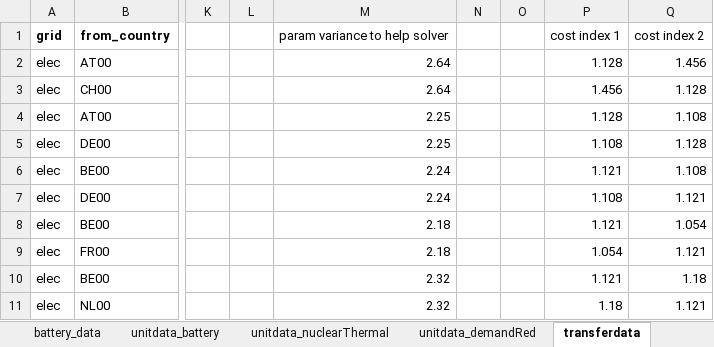
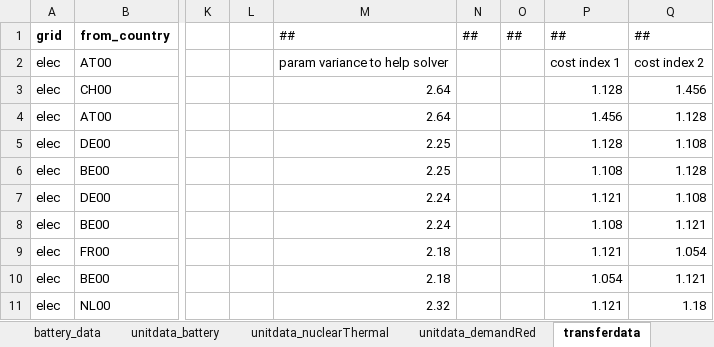
Before and after one commit to vttresearch/north_european_model, an Excel workbook: src_files/data_files/ObservedTrends.xlsx, sheet transferdata, drawn as a sheet; only a part is shown, gaps mark what is left out; values as stored, in another font and other column widths than the file's, no borders; table styles not drawn; the diff covers the shown part only; the diff names each change by its address in the sheet, - before the commit and + after, or states it on an @@ line.

```diff
--- a/src_files/data_files/ObservedTrends.xlsx (sheet transferdata)
+++ b/src_files/data_files/ObservedTrends.xlsx (sheet transferdata)
-M1: param variance to help solver
+M1: ##
-N1: (empty)
+N1: ##
-O1: (empty)
+O1: ##
-P1: cost index 1
+P1: ##
-Q1: cost index 2
+Q1: ##
-M2: 2.64
+M2: param variance to help solver
-P2: 1.128
+P2: cost index 1
-Q2: 1.456
+Q2: cost index 2
-P3: 1.456
+P3: 1.128
-Q3: 1.128
+Q3: 1.456
-M4: 2.25
+M4: 2.64
-P4: 1.128
+P4: 1.456
-Q4: 1.108
+Q4: 1.128
-P5: 1.108
+P5: 1.128
-Q5: 1.128
+Q5: 1.108
-M6: 2.24
+M6: 2.25
-P6: 1.121
+P6: 1.108
-Q6: 1.108
+Q6: 1.128
-P7: 1.108
+P7: 1.121
-Q7: 1.121
+Q7: 1.108
-M8: 2.18
+M8: 2.24
-P8: 1.121
+P8: 1.108
-Q8: 1.054
+Q8: 1.121
-P9: 1.054
+P9: 1.121
-Q9: 1.121
+Q9: 1.054
-M10: 2.32
+M10: 2.18
-P10: 1.121
+P10: 1.054
-Q10: 1.18
+Q10: 1.121
-P11: 1.18
+P11: 1.121
-Q11: 1.121
+Q11: 1.18
```
Also changed, not shown: other rows of this sheet, sheet unitdata_nuclearThermal, sheet unitdata_demandRed, sheet unitdata_battery, sheet unitdata_VRE, formulas that keep their value, src_files/data_files/demanddata_DH_own_projection.xlsx, src_files/data_files/demanddata_other.xlsx, 3 other files.
